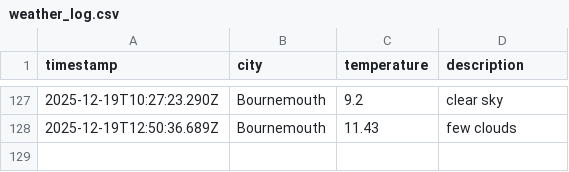
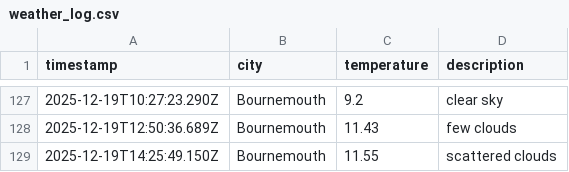
Before and after one commit to jostling01/DataOps-weather-js, a CSV file: data/weather_log.csv, drawn as a sheet; only a part is shown, gaps mark what is left out.

```diff
--- a/data/weather_log.csv
+++ b/data/weather_log.csv
@@ -128 +128,2 @@ timestamp,city,temperature,description
 2025-12-19T12:50:36.689Z, Bournemouth, 11.43, few clouds
+2025-12-19T14:25:49.150Z, Bournemouth, 11.55, scattered clouds
```
Also changed, not shown: 1 other file.
